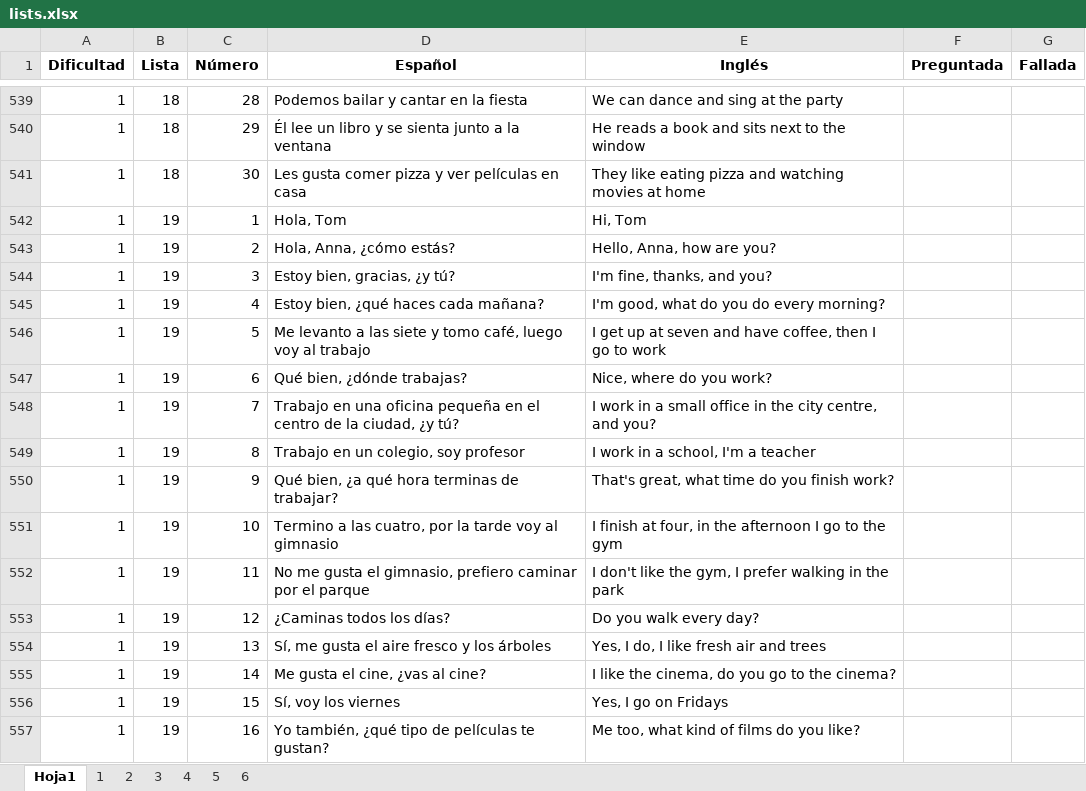
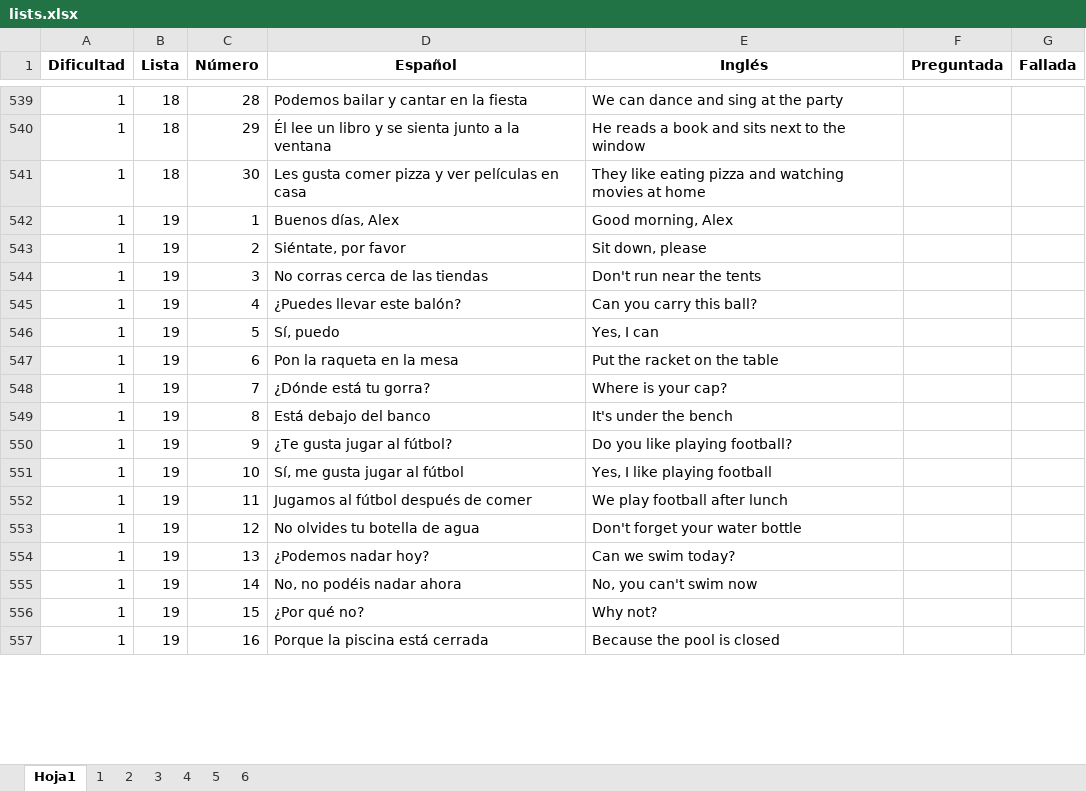
Before and after one commit to Jesus-Guijarro/learn-english-with-translations, an Excel workbook: app/database/lists.xlsx, sheet Hoja1, drawn as a sheet; only a part is shown, gaps mark what is left out; values as stored, in another font and other column widths than the file's, no borders; the diff covers the shown part only; the diff names each change by its address in the sheet, - before the commit and + after, or states it on an @@ line.

```diff
--- a/app/database/lists.xlsx (sheet Hoja1)
+++ b/app/database/lists.xlsx (sheet Hoja1)
-D542 (Español): Hola, Tom
+D542 (Español): Buenos días, Alex
-E542 (Inglés): Hi, Tom
+E542 (Inglés): Good morning, Alex
-D543 (Español): Hola, Anna, ¿cómo estás?
+D543 (Español): Siéntate, por favor
-E543 (Inglés): Hello, Anna, how are you?
+E543 (Inglés): Sit down, please
-D544 (Español): Estoy bien, gracias, ¿y tú?
+D544 (Español): No corras cerca de las tiendas
-E544 (Inglés): I'm fine, thanks, and you?
+E544 (Inglés): Don't run near the tents
-D545 (Español): Estoy bien, ¿qué haces cada mañana?
+D545 (Español): ¿Puedes llevar este balón?
-E545 (Inglés): I'm good, what do you do every morning?
+E545 (Inglés): Can you carry this ball?
-D546 (Español): Me levanto a las siete y tomo café, luego voy al trabajo
+D546 (Español): Sí, puedo
-E546 (Inglés): I get up at seven and have coffee, then I go to work
+E546 (Inglés): Yes, I can
-D547 (Español): Qué bien, ¿dónde trabajas?
+D547 (Español): Pon la raqueta en la mesa
-E547 (Inglés): Nice, where do you work?
+E547 (Inglés): Put the racket on the table
-D548 (Español): Trabajo en una oficina pequeña en el centro de la ciudad, ¿y tú?
+D548 (Español): ¿Dónde está tu gorra?
-E548 (Inglés): I work in a small office in the city centre, and you?
+E548 (Inglés): Where is your cap?
-D549 (Español): Trabajo en un colegio, soy profesor
+D549 (Español): Está debajo del banco
-E549 (Inglés): I work in a school, I'm a teacher
+E549 (Inglés): It's under the bench
-D550 (Español): Qué bien, ¿a qué hora terminas de trabajar?
+D550 (Español): ¿Te gusta jugar al fútbol?
-E550 (Inglés): That's great, what time do you finish work?
+E550 (Inglés): Do you like playing football?
-D551 (Español): Termino a las cuatro, por la tarde voy al gimnasio
+D551 (Español): Sí, me gusta jugar al fútbol
-E551 (Inglés): I finish at four, in the afternoon I go to the gym
+E551 (Inglés): Yes, I like playing football
-D552 (Español): No me gusta el gimnasio, prefiero caminar por el parque
+D552 (Español): Jugamos al fútbol después de comer
-E552 (Inglés): I don't like the gym, I prefer walking in the park
+E552 (Inglés): We play football after lunch
-D553 (Español): ¿Caminas todos los días?
+D553 (Español): No olvides tu botella de agua
-E553 (Inglés): Do you walk every day?
+E553 (Inglés): Don't forget your water bottle
-D554 (Español): Sí, me gusta el aire fresco y los árboles
+D554 (Español): ¿Podemos nadar hoy?
-E554 (Inglés): Yes, I do, I like fresh air and trees
+E554 (Inglés): Can we swim today?
-D555 (Español): Me gusta el cine, ¿vas al cine?
+D555 (Español): No, no podéis nadar ahora
-E555 (Inglés): I like the cinema, do you go to the cinema?
+E555 (Inglés): No, you can't swim now
-D556 (Español): Sí, voy los viernes
+D556 (Español): ¿Por qué no?
-E556 (Inglés): Yes, I go on Fridays
+E556 (Inglés): Why not?
-D557 (Español): Yo también, ¿qué tipo de películas te gustan?
+D557 (Español): Porque la piscina está cerrada
-E557 (Inglés): Me too, what kind of films do you like?
+E557 (Inglés): Because the pool is closed
```
Also changed, not shown: 884 edited cells elsewhere in this sheet, sheet 1, sheet 3, sheet 2, sheet 4, sheet 6, sheet 5.
